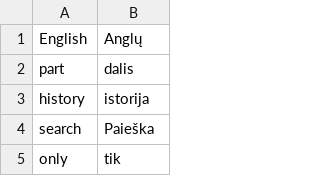
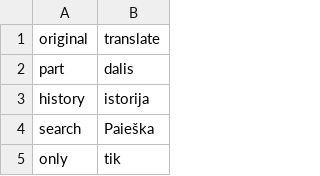
Before and after one commit to ASreiros/flashcard-en-lt-py, a CSV file: data/data en-lt.csv, drawn as a sheet; only a part is shown.

```diff
--- a/data/data en-lt.csv
+++ b/data/data en-lt.csv
@@ -1,2 +1,2 @@
-English,Anglų
+original,translate
 part,dalis
```
Also changed, not shown: 4 other files.
